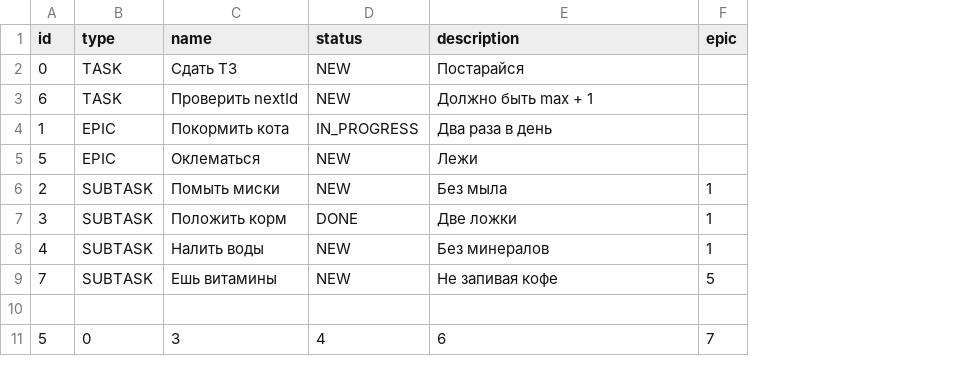
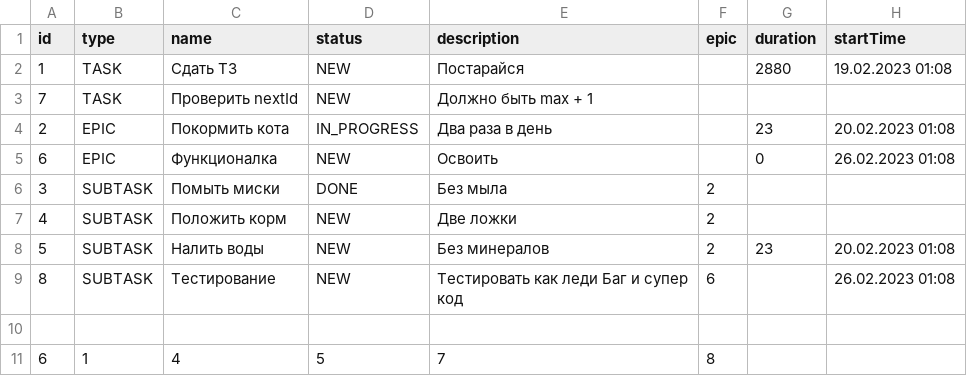
Before and after one commit to MariiaTrofimova/java-kanban, a CSV file: out/production/java-kanban/resources/log.csv, drawn as a sheet; removed rows and columns are numbered as before the commit, all else as after; the diff names each change by its address in the sheet, - before the commit and + after, or states it on an @@ line.

```diff
--- a/out/production/java-kanban/resources/log.csv
+++ b/out/production/java-kanban/resources/log.csv
+column G (duration), rows 2-4: 2880 |  | 23; row 8: 23
+column H (startTime), rows 2-4: 19.02.2023 01:08 |  | 20.02.2023 01:08; row 8: 20.02.2023 01:08
-A2 (id): 0
+A2 (id): 1
-A3 (id): 6
+A3 (id): 7
-A4 (id): 1
+A4 (id): 2
-row 5: 5 | EPIC | Оклематься | NEW | Лежи
+row 5: 6 | EPIC | Функционалка | NEW | Освоить |  | 0 | 26.02.2023 01:08
-A6 (id): 2
+A6 (id): 3
-D6 (status): NEW
+D6 (status): DONE
-F6:F8 (epic): 1
+F6:F8 (epic): 2
-A7 (id): 3
+A7 (id): 4
-D7 (status): DONE
+D7 (status): NEW
-A8 (id): 4
+A8 (id): 5
-row 9: 7 | SUBTASK | Ешь витамины | NEW | Не запивая кофе | 5
+row 9: 8 | SUBTASK | Тестирование | NEW | Тестировать как леди Баг и супер код | 6 |  | 26.02.2023 01:08
-row 11: 5 | 0 | 3 | 4 | 6 | 7
+row 11: 6 | 1 | 4 | 5 | 7 | 8
```
Also changed, not shown: src/resources/log.csv, 15 other files.
